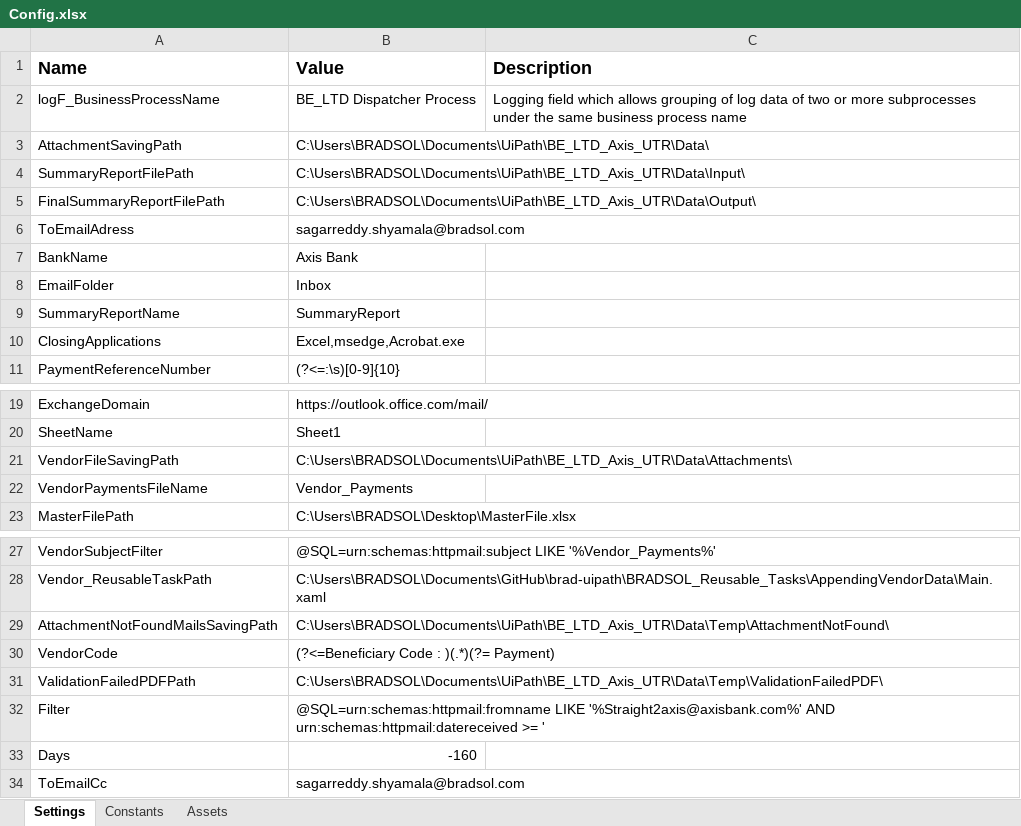
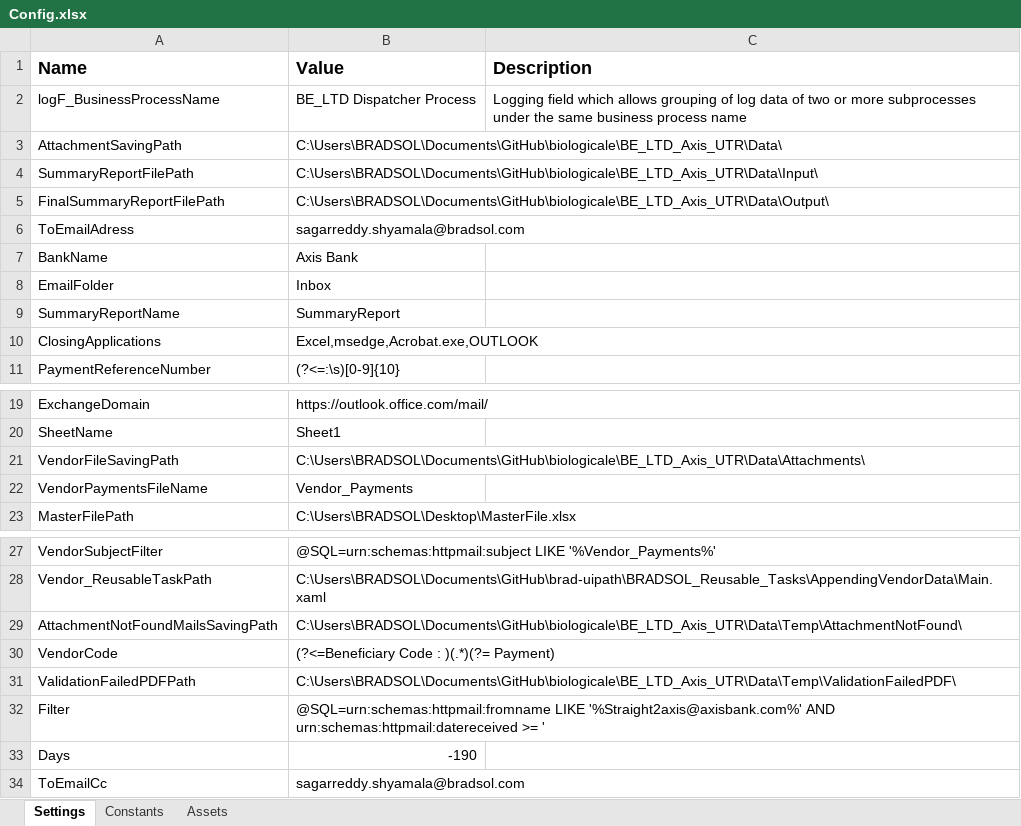
Before and after one commit to rbhattad31/biologicale, an Excel workbook: BE_LTD_Axis_UTR/Data/Config.xlsx, sheet Settings, drawn as a sheet; only a part is shown, gaps mark what is left out; values as stored, in another font and other column widths than the file's, no borders; the diff names each change by its address in the sheet, - before the commit and + after, or states it on an @@ line.

```diff
--- a/BE_LTD_Axis_UTR/Data/Config.xlsx (sheet Settings)
+++ b/BE_LTD_Axis_UTR/Data/Config.xlsx (sheet Settings)
-B3 (Value): C:\Users\BRADSOL\Documents\UiPath\BE_LTD_Axis_UTR\Data\
+B3 (Value): C:\Users\BRADSOL\Documents\GitHub\biologicale\BE_LTD_Axis_UTR\Data\
-B4 (Value): C:\Users\BRADSOL\Documents\UiPath\BE_LTD_Axis_UTR\Data\Input\
+B4 (Value): C:\Users\BRADSOL\Documents\GitHub\biologicale\BE_LTD_Axis_UTR\Data\Input\
-B5 (Value): C:\Users\BRADSOL\Documents\UiPath\BE_LTD_Axis_UTR\Data\Output\
+B5 (Value): C:\Users\BRADSOL\Documents\GitHub\biologicale\BE_LTD_Axis_UTR\Data\Output\
-B10 (Value): Excel,msedge,Acrobat.exe
+B10 (Value): Excel,msedge,Acrobat.exe,OUTLOOK
-B21 (Value): C:\Users\BRADSOL\Documents\UiPath\BE_LTD_Axis_UTR\Data\Attachments\
+B21 (Value): C:\Users\BRADSOL\Documents\GitHub\biologicale\BE_LTD_Axis_UTR\Data\Attachments\
-B29 (Value): C:\Users\BRADSOL\Documents\UiPath\BE_LTD_Axis_UTR\Data\Temp\AttachmentNotFound\
+B29 (Value): C:\Users\BRADSOL\Documents\GitHub\biologicale\BE_LTD_Axis_UTR\Data\Temp\AttachmentNotFound\
-B31 (Value): C:\Users\BRADSOL\Documents\UiPath\BE_LTD_Axis_UTR\Data\Temp\ValidationFailedPDF\
+B31 (Value): C:\Users\BRADSOL\Documents\GitHub\biologicale\BE_LTD_Axis_UTR\Data\Temp\ValidationFailedPDF\
-B33 (Value): -160
+B33 (Value): -190
```
Also changed, not shown: 5 other files.
